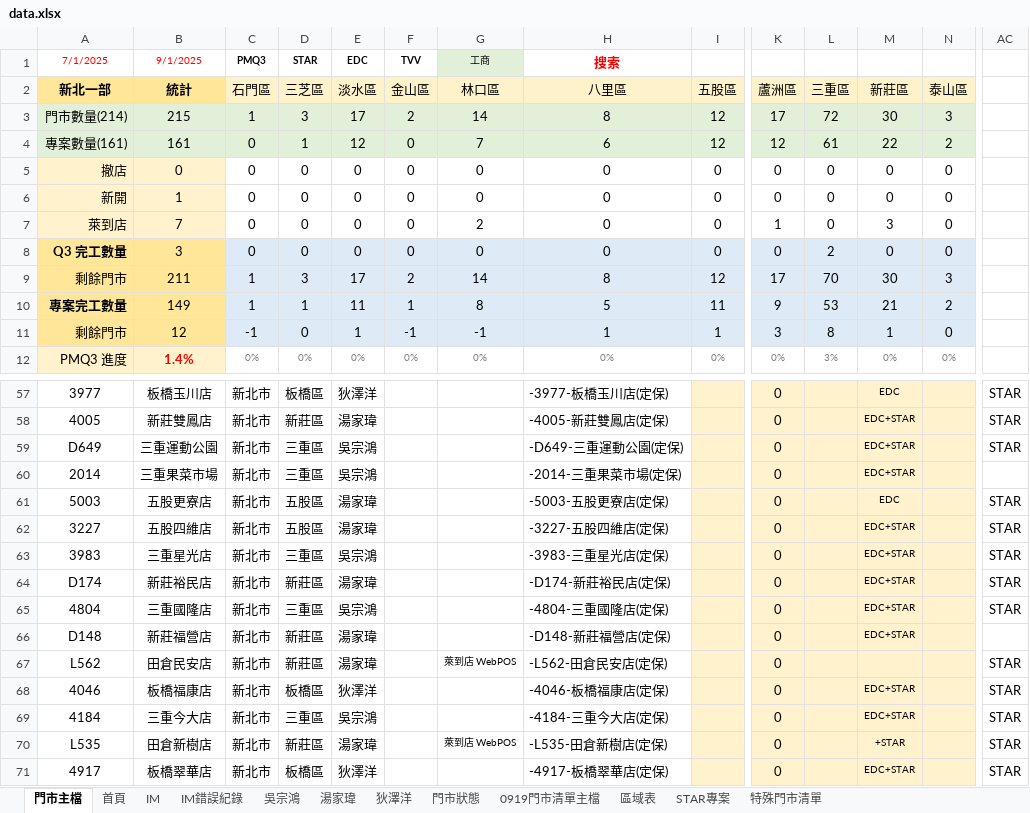
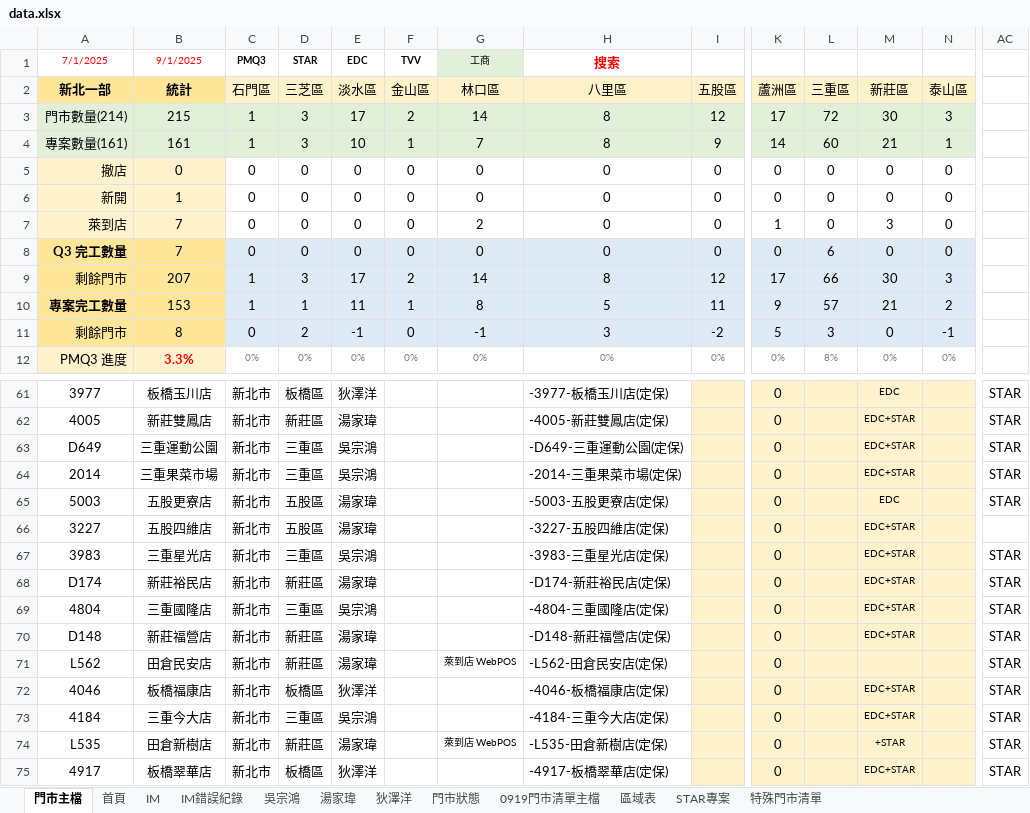
Before and after one commit to Diyn19/Preventive_Maintenance, an Excel workbook: data.xlsx, sheet 門市主檔, drawn as a sheet; only a part is shown, gaps mark what is left out; values as stored, in another font and other column widths than the file's, no borders; conditional formats not drawn; addresses are those after the commit; the diff covers the shown part only; the diff names each change by its address in the sheet, - before the commit and + after, or states it on an @@ line.

Commit message:
Add files via upload

```diff
--- a/data.xlsx (sheet 門市主檔)
+++ b/data.xlsx (sheet 門市主檔)
-C4 (石門區): 0
+C4 (石門區): 1
-D4 (三芝區): 1
+D4 (三芝區): 3
-E4 (淡水區): 12
+E4 (淡水區): 10
-F4 (金山區): 0
+F4 (金山區): 1
-H4 (八里區): 6
+H4 (八里區): 8
-I4 (五股區): 12
+I4 (五股區): 9
-K4 (蘆洲區): 12
+K4 (蘆洲區): 14
-L4 (三重區): 61
+L4 (三重區): 60
-M4 (新莊區): 22
+M4 (新莊區): 21
-N4 (泰山區): 2
+N4 (泰山區): 1
-B8 (統計): 3
+B8 (統計): 7
-L8 (三重區): 2
+L8 (三重區): 6
-B9 (統計): 211
+B9 (統計): 207
-L9 (三重區): 70
+L9 (三重區): 66
-B10 (統計): 149
+B10 (統計): 153
-L10 (三重區): 53
+L10 (三重區): 57
-B11 (統計): 12
+B11 (統計): 8
-C11 (石門區): -1
+C11 (石門區): 0
-D11 (三芝區): 0
+D11 (三芝區): 2
-E11 (淡水區): 1
+E11 (淡水區): -1
-F11 (金山區): -1
+F11 (金山區): 0
-H11 (八里區): 1
+H11 (八里區): 3
-I11 (五股區): 1
+I11 (五股區): -2
-K11 (蘆洲區): 3
+K11 (蘆洲區): 5
-L11 (三重區): 8
+L11 (三重區): 3
-M11 (新莊區): 1
+M11 (新莊區): 0
-N11 (泰山區): 0
+N11 (泰山區): -1
-B12 (統計): 1.4%
+B12 (統計): 3.3%
-L12 (三重區): 3%
+L12 (三重區): 8%
-AC64: (empty)
+AC64: STAR
-AC66: STAR
+AC66: (empty)
-AC70: (empty)
+AC70: STAR
```
Also changed, not shown: 4 added rows, 4 removed rows and 53 edited cells elsewhere in this sheet, sheet 吳宗鴻, sheet IM, sheet 首頁, sheet 狄澤洋, sheet 湯家瑋, formulas that keep their value, hidden cells.
